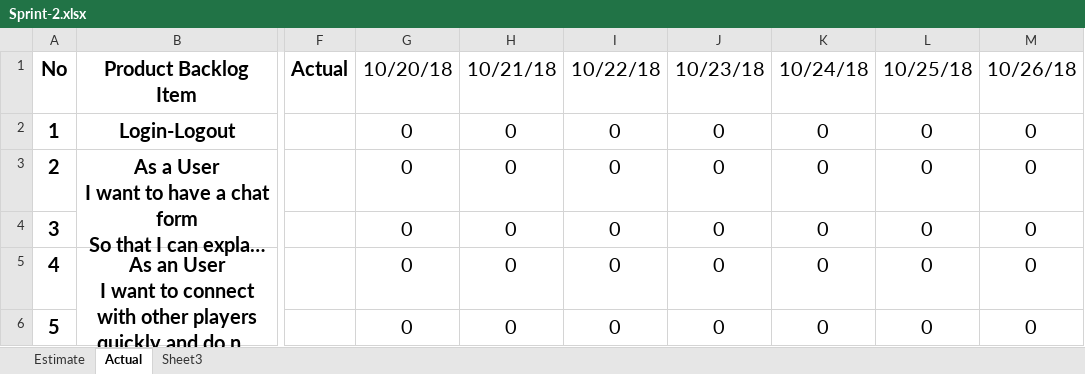
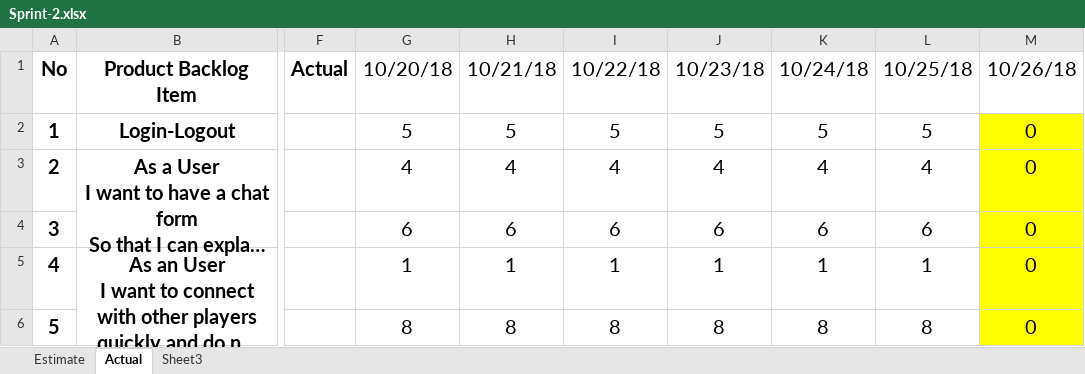
Before and after one commit to nghiatran1997/Capstone1, an Excel workbook: 7.Print-Backlog/Sprint-2.xlsx, sheet Actual, drawn as a sheet; only a part is shown, gaps mark what is left out; long unchanged cells end in …; values as stored, in another font and other column widths than the file's, no borders; charts and pictures not drawn; the diff covers the shown part only; the diff names each change by its address in the sheet, - before the commit and + after, or states it on an @@ line.

Commit message:
update progress of print 2

```diff
--- a/7.Print-Backlog/Sprint-2.xlsx (sheet Actual)
+++ b/7.Print-Backlog/Sprint-2.xlsx (sheet Actual)
-G2: 0
+G2: 5
-H2: 0
+H2: 5
-I2: 0
+I2: 5
-J2: 0
+J2: 5
-K2: 0
+K2: 5
-L2: 0
+L2: 5
-M2:M6 fill: none
+M2:M6 fill: #FFFF00
-G3: 0
+G3: 4
-H3: 0
+H3: 4
-I3: 0
+I3: 4
-J3: 0
+J3: 4
-K3: 0
+K3: 4
-L3: 0
+L3: 4
-G4: 0
+G4: 6
-H4: 0
+H4: 6
-I4: 0
+I4: 6
-J4: 0
+J4: 6
-K4: 0
+K4: 6
-L4: 0
+L4: 6
-G5: 0
+G5: 1
-H5: 0
+H5: 1
-I5: 0
+I5: 1
-J5: 0
+J5: 1
-K5: 0
+K5: 1
-L5: 0
+L5: 1
-G6: 0
+G6: 8
-H6: 0
+H6: 8
-I6: 0
+I6: 8
-J6: 0
+J6: 8
-K6: 0
+K6: 8
-L6: 0
+L6: 8
```
Also changed, not shown: 192 edited cells and cell formats elsewhere in this sheet, charts or pictures.
